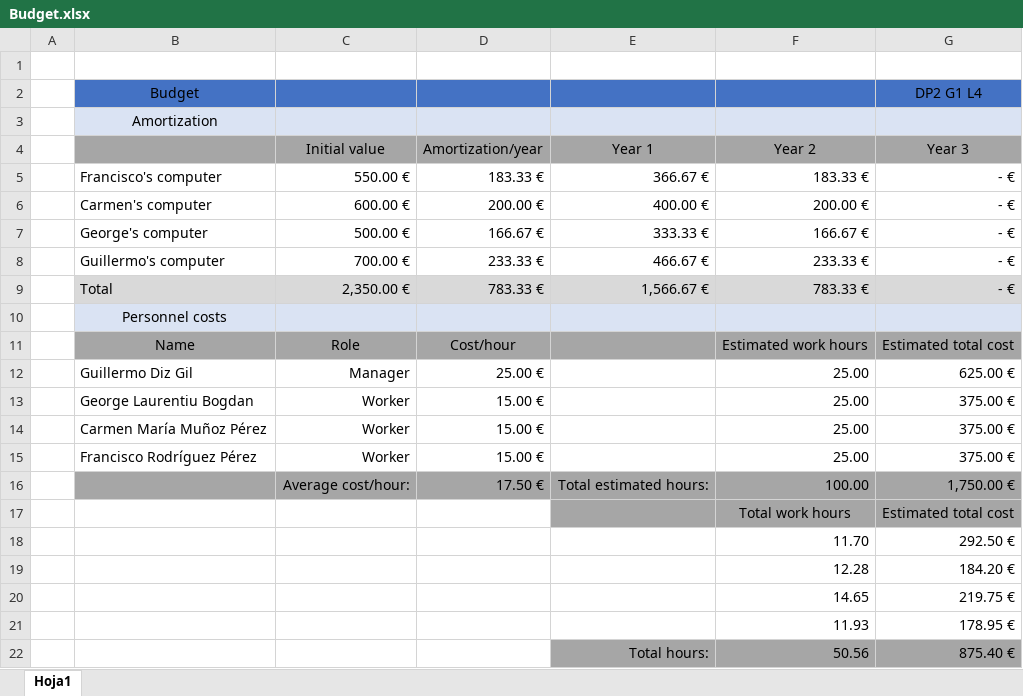
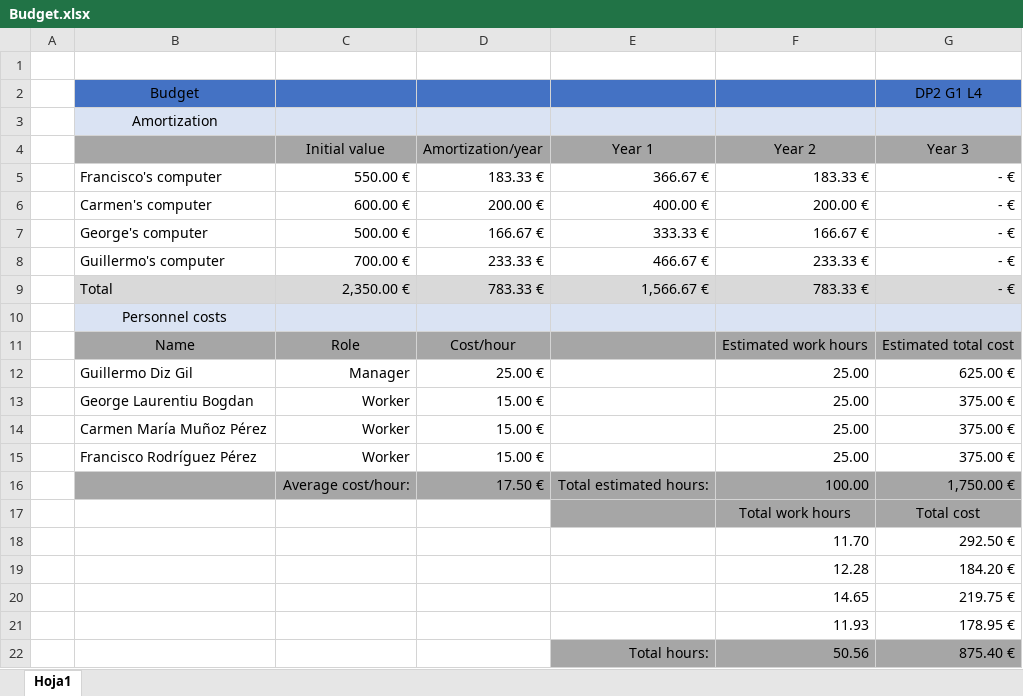
Before and after one commit to rodddella/Acme-Planner, an Excel workbook: doc/Budget.xlsx, sheet Hoja1, drawn as a sheet; values as stored, in another font and other column widths than the file's, no borders; the diff names each change by its address in the sheet, - before the commit and + after, or states it on an @@ line.

```diff
--- a/doc/Budget.xlsx (sheet Hoja1)
+++ b/doc/Budget.xlsx (sheet Hoja1)
-G17 (Year 3): Estimated total cost
+G17 (Year 3): Total cost
```
Also changed, not shown: 18 other files.
